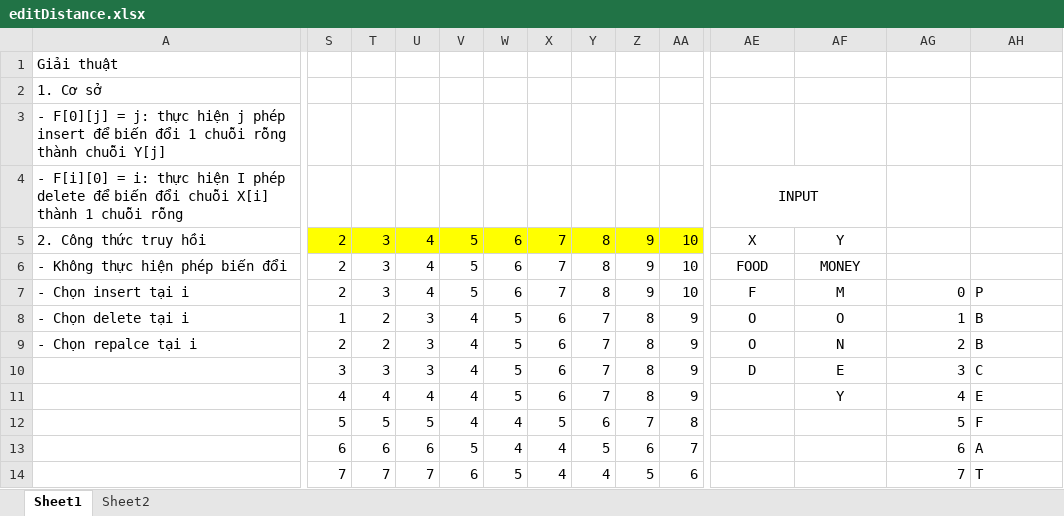
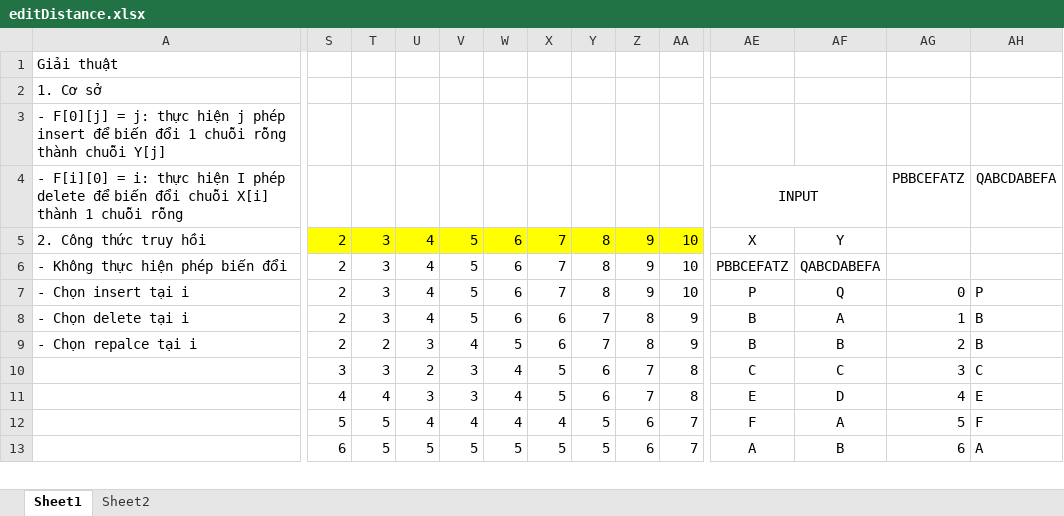
Before and after one commit to chungn18/SWCP, an Excel workbook: DynamicPro/editDistance/editDistance.xlsx, sheet Sheet1, drawn as a sheet; only a part is shown, gaps mark what is left out; values as stored, in another font and other column widths than the file's, no borders; conditional formats not drawn; removed rows and columns are numbered as before the commit, all else as after; rows hold the shown columns only; the diff covers the shown part only; the diff names each change by its address in the sheet, - before the commit and + after, or states it on an @@ line.

```diff
--- a/DynamicPro/editDistance/editDistance.xlsx (sheet Sheet1)
+++ b/DynamicPro/editDistance/editDistance.xlsx (sheet Sheet1)
-AG4: (empty)
+AG4: PBBCEFATZ
-AH4: (empty)
+AH4: QABCDABEFA
-AE6: FOOD
+AE6: PBBCEFATZ
-AF6: MONEY
+AF6: QABCDABEFA
-AE7: F
+AE7: P
-AF7: M
+AF7: Q
-S8: 1
+S8: 2
-T8: 2
+T8: 3
-U8: 3
+U8: 4
-V8: 4
+V8: 5
-W8: 5
+W8: 6
-AE8:AE9: O
+AE8:AE9: B
-AF8: O
+AF8: A
-AF9: N
+AF9: B
-row 10:  | 3 | 3 | 3 | 4 | 5 | 6 | 7 | 8 | 9 | D | E | 3 | C
-row 11:  | 4 | 4 | 4 | 4 | 5 | 6 | 7 | 8 | 9 |  | Y | 4 | E
+row 10:  | 3 | 3 | 2 | 3 | 4 | 5 | 6 | 7 | 8 | C | C | 3 | C
+row 11:  | 4 | 4 | 3 | 3 | 4 | 5 | 6 | 7 | 8 | E | D | 4 | E
-U12: 5
+U12: 4
-X12: 5
+X12: 4
-Y12: 6
+Y12: 5
-Z12: 7
+Z12: 6
-AA12: 8
+AA12: 7
-AE12: (empty)
+AE12: F
-AF12: (empty)
+AF12: A
-T13: 6
+T13: 5
-U13: 6
+U13: 5
-W13: 4
+W13: 5
-X13: 4
+X13: 5
-AE13: (empty)
+AE13: A
-AF13: (empty)
+AF13: B
-row 14:  | 7 | 7 | 7 | 6 | 5 | 4 | 4 | 5 | 6 |  |  | 7 | T
```
Also changed, not shown: 4 added rows and 3 removed rows elsewhere in this sheet, 7 other files.
